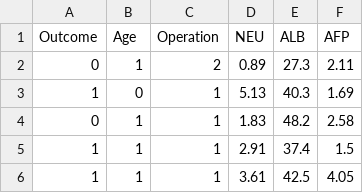
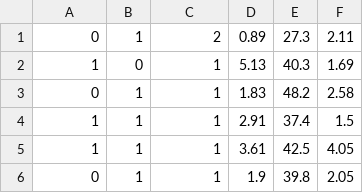
Before and after one commit to the-uniqued-kele/MKSVRB, a CSV file: train + valid.csv, drawn as a sheet; only a part is shown; the shorter side is filled out with more unchanged rows; the diff names each change by its address in the sheet, - before the commit and + after, or states it on an @@ line.

Commit message:
Update train + valid.csv

```diff
--- a/train + valid.csv
+++ b/train + valid.csv
-row 1: Outcome | Age | Operation | NEU | ALB | AFP
```
